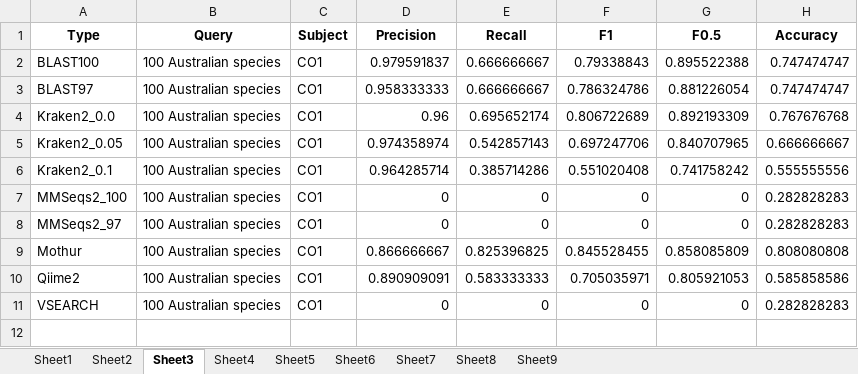
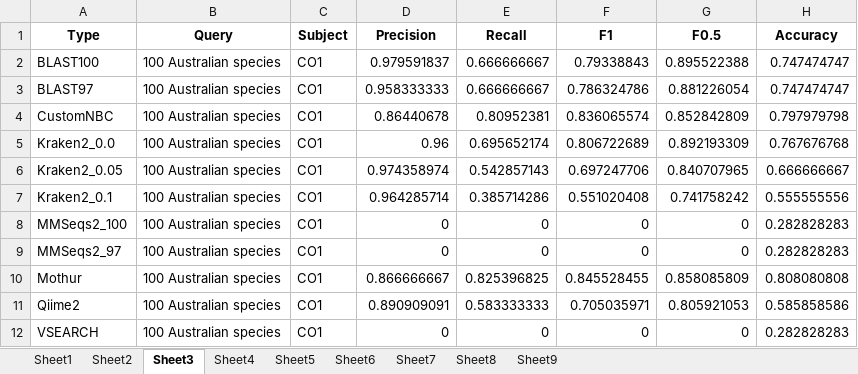
Before and after one commit to Computational-Biology-OceanOmics/OceanOmics-classifier-comparison, an Excel workbook: results/tables/All_F1_tables.xlsx, sheet Sheet3, drawn as a sheet; values as stored, in another font and other column widths than the file's, no borders; the diff names each change by its address in the sheet, - before the commit and + after, or states it on an @@ line.

```diff
--- a/results/tables/All_F1_tables.xlsx (sheet Sheet3)
+++ b/results/tables/All_F1_tables.xlsx (sheet Sheet3)
+row 4: CustomNBC | 100 Australian species | CO1 | 0.86440678 | 0.80952381 | 0.836065574 | 0.852842809 | 0.797979798
```
Also changed, not shown: sheet Sheet6, sheet Sheet9, results/tables/Counted_correctness.xlsx, results/tables/Error_types_table.xlsx, 15 other files.
